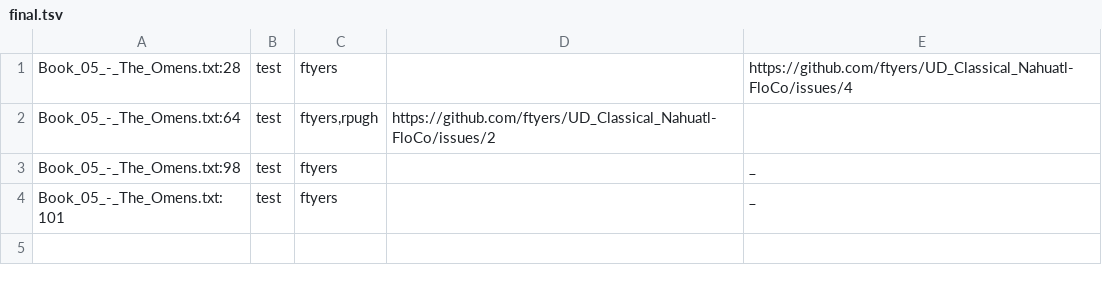
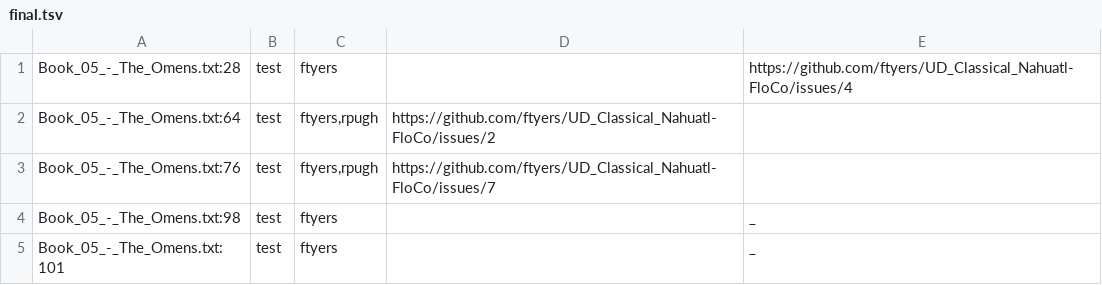
Before and after one commit to ftyers/UD_Classical_Nahuatl-FloCo, a TSV file: not-to-release/scripts/final.tsv, drawn as a sheet.

Commit message:
check one off the list

```diff
--- a/not-to-release/scripts/final.tsv
+++ b/not-to-release/scripts/final.tsv
@@ -2,2 +2,3 @@ Book_05_-_The_Omens.txt:28	test	ftyers		https://github.com/ftyers/UD_Classical_N
 Book_05_-_The_Omens.txt:64	test	ftyers,rpugh	https://github.com/ftyers/UD_Classical_Nahuatl-FloCo/issues/2
+Book_05_-_The_Omens.txt:76	test	ftyers,rpugh	https://github.com/ftyers/UD_Classical_Nahuatl-FloCo/issues/7
 Book_05_-_The_Omens.txt:98	test	ftyers		_
```
Also changed, not shown: not-to-release/scripts/translation/Book_05_-_The_Omens.osp.tsv, 3 other files.
